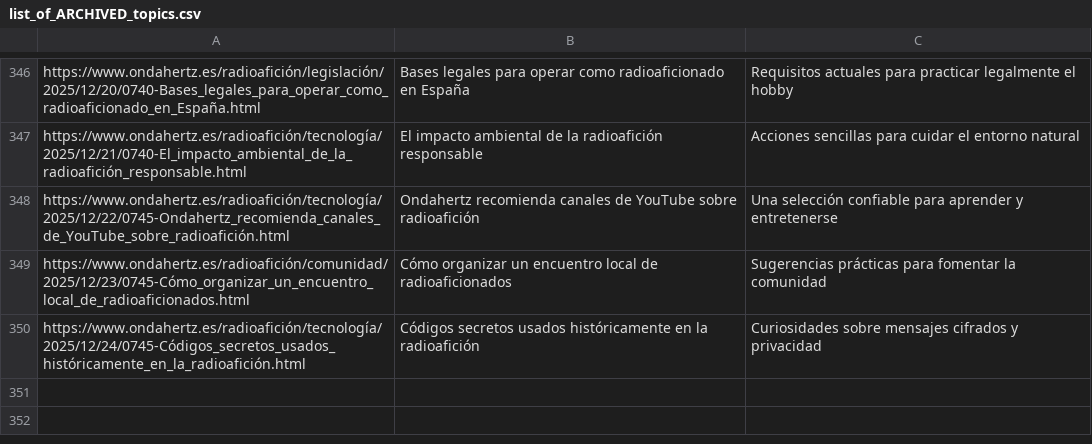
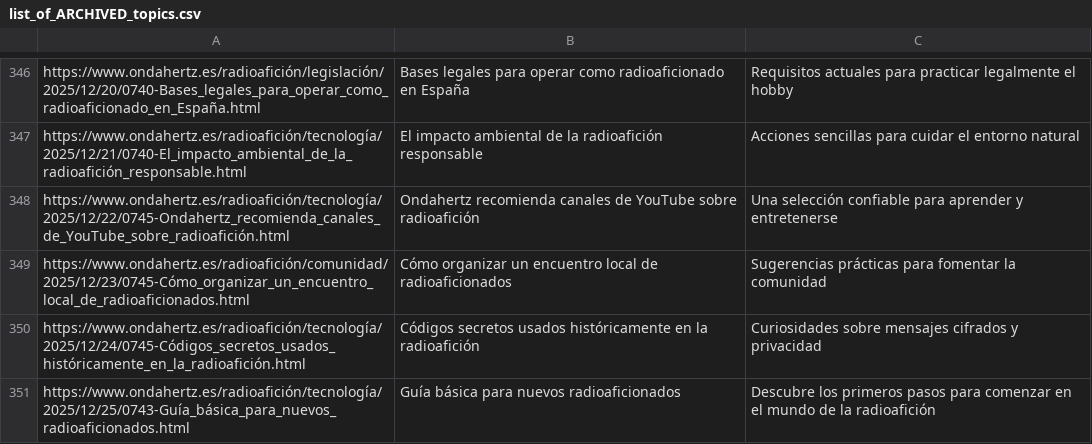
Before and after one commit to agigante80/OndaHertz_es, a CSV file: AI_content/list_of_ARCHIVED_topics.csv, drawn as a sheet; only a part is shown, gaps mark what is left out; the diff names each change by its address in the sheet, - before the commit and + after, or states it on an @@ line.

```diff
--- a/AI_content/list_of_ARCHIVED_topics.csv
+++ b/AI_content/list_of_ARCHIVED_topics.csv
+row 351: https://www.ondahertz.es/radioafición/tecnología/2025/12/25/0743-Guía_básica_para_nuevos_radioaficionados.html | Guía básica para nuevos radioaficionados | Descubre los primeros pasos para comenzar en el mundo de la radioafición
```
Also changed, not shown: 4 other files.
